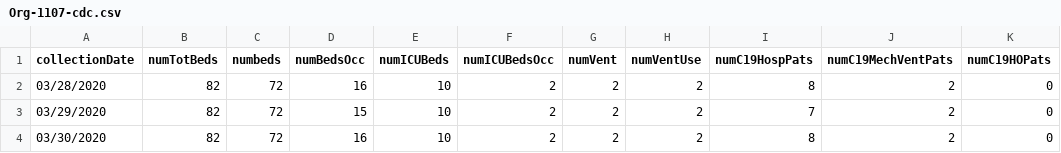
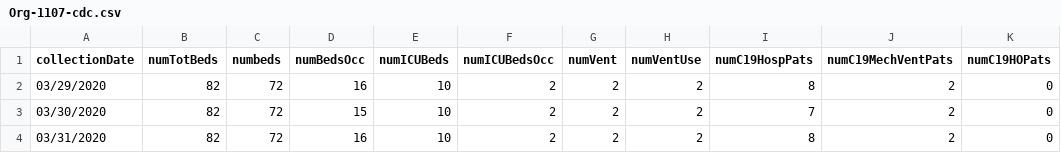
Before and after one commit to microsoft-healthcare-madison/learning-spike-erp, a CSV file: transformed/Org-1107-cdc.csv, drawn as a sheet; only a part is shown; the diff names each change by its address in the sheet, - before the commit and + after, or states it on an @@ line.

```diff
--- a/transformed/Org-1107-cdc.csv
+++ b/transformed/Org-1107-cdc.csv
-A2 (collectionDate): 03/28/2020
+A2 (collectionDate): 03/29/2020
-A3 (collectionDate): 03/29/2020
+A3 (collectionDate): 03/30/2020
-A4 (collectionDate): 03/30/2020
+A4 (collectionDate): 03/31/2020
```
Also changed, not shown: transformed/Org-1065-cdc.csv, transformed/Org-2127-cdc.csv, 51 other files.
